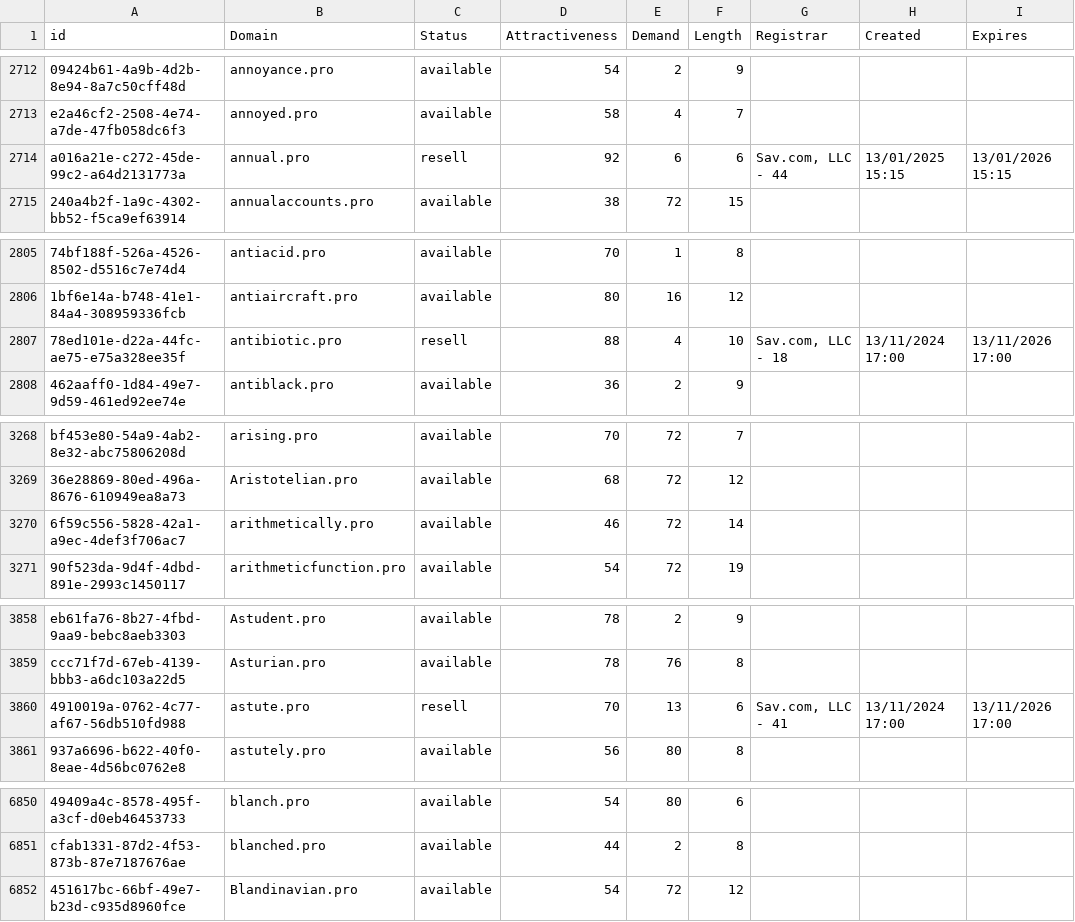
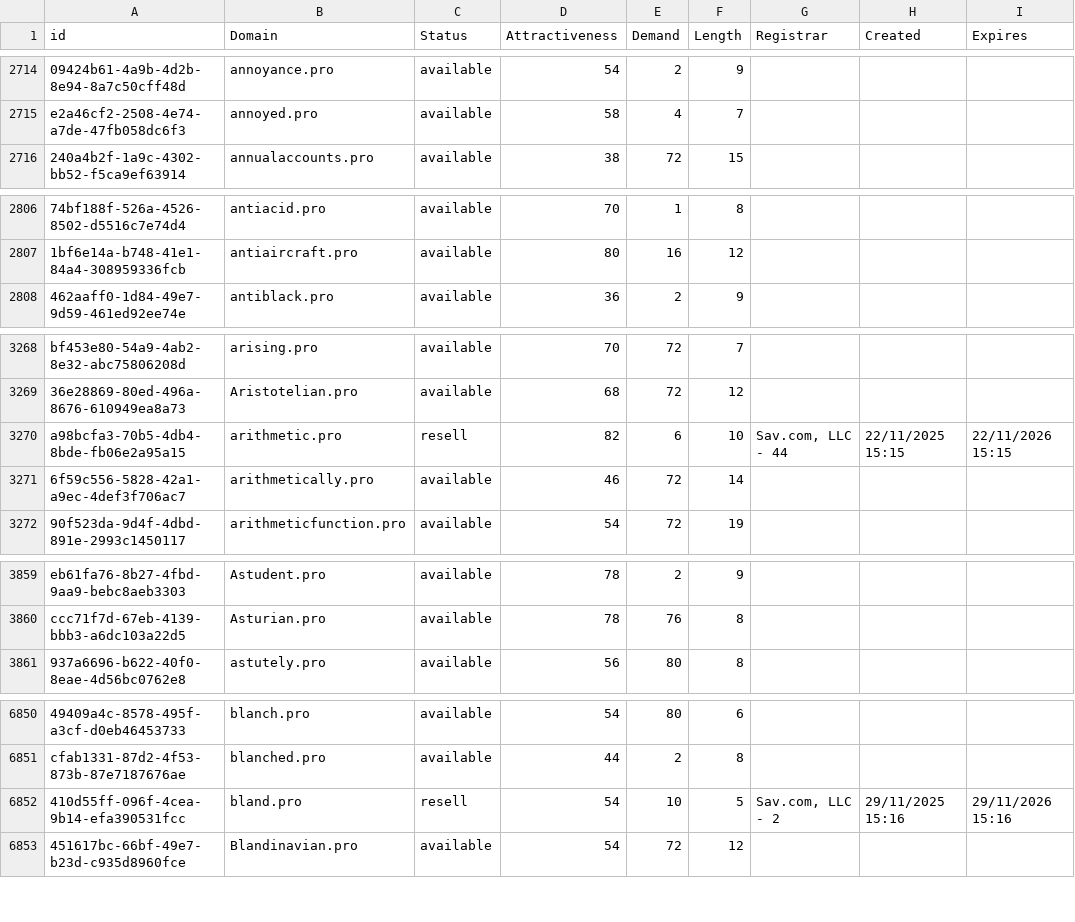
Before and after one commit to UniqueDomains/pro-oneword-domains, a CSV file: pro.csv, drawn as a sheet; only a part is shown, gaps mark what is left out; removed rows and columns are numbered as before the commit, all else as after; the diff covers the shown part only; the diff names each change by its address in the sheet, - before the commit and + after, or states it on an @@ line.

Commit message:
Domains update

```diff
--- a/pro.csv
+++ b/pro.csv
-row 2714: a016a21e-c272-45de-99c2-a64d2131773a | annual.pro | resell | 92 | 6 | 6 | Sav.com, LLC - 44 | 13/01/2025 15:15 | 13/01/2026 15:15
-row 2807: 78ed101e-d22a-44fc-ae75-e75a328ee35f | antibiotic.pro | resell | 88 | 4 | 10 | Sav.com, LLC - 18 | 13/11/2024 17:00 | 13/11/2026 17:00
+row 3270: a98bcfa3-70b5-4db4-8bde-fb06e2a95a15 | arithmetic.pro | resell | 82 | 6 | 10 | Sav.com, LLC - 44 | 22/11/2025 15:15 | 22/11/2026 15:15
-row 3860: 4910019a-0762-4c77-af67-56db510fd988 | astute.pro | resell | 70 | 13 | 6 | Sav.com, LLC - 41 | 13/11/2024 17:00 | 13/11/2026 17:00
+row 6852: 410d55ff-096f-4cea-9b14-efa390531fcc | bland.pro | resell | 54 | 10 | 5 | Sav.com, LLC - 2 | 29/11/2025 15:16 | 29/11/2026 15:16
```
Also changed, not shown: 2 added rows, 1 removed row and 32 edited cells elsewhere in this file, 2 other files.
